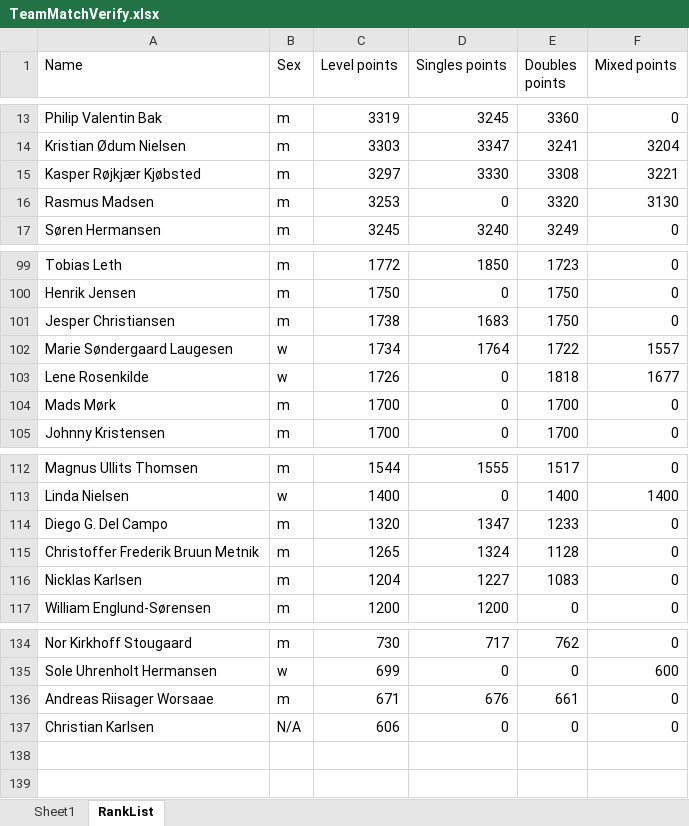
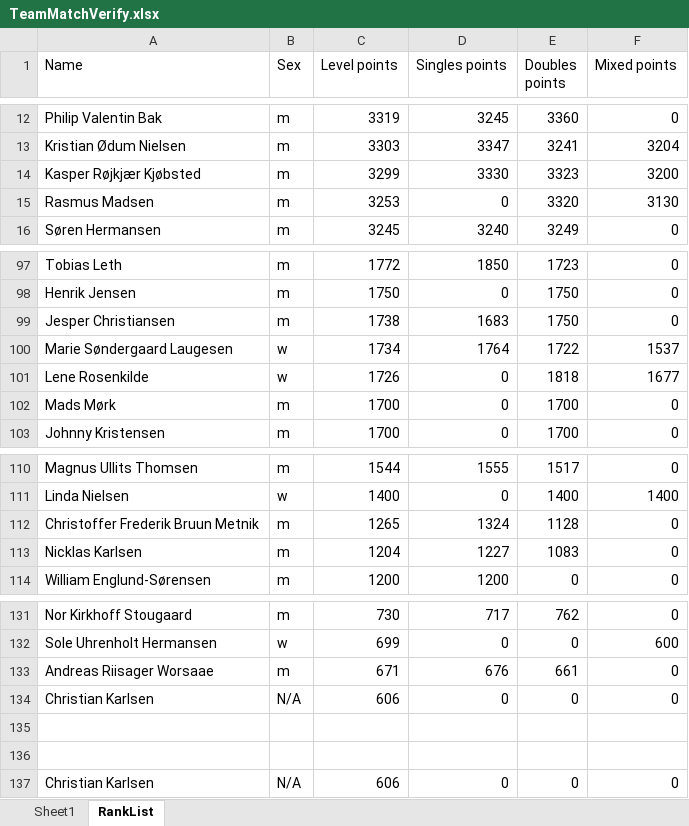
Before and after one commit to AsgerBertel/Badminton_lineup_verification, an Excel workbook: target/classes/TeamMatchVerify.xlsx, sheet RankList, drawn as a sheet; only a part is shown, gaps mark what is left out; values as stored, in another font and other column widths than the file's, no borders; table styles not drawn; removed rows and columns are numbered as before the commit, all else as after; the diff covers the shown part only; the diff names each change by its address in the sheet, - before the commit and + after, or states it on an @@ line.

```diff
--- a/target/classes/TeamMatchVerify.xlsx (sheet RankList)
+++ b/target/classes/TeamMatchVerify.xlsx (sheet RankList)
-C14 (Level points): 3297
+C14 (Level points): 3299
-E14 (Doubles points): 3308
+E14 (Doubles points): 3323
-F14 (Mixed points): 3221
+F14 (Mixed points): 3200
-F100 (Mixed points): 1557
+F100 (Mixed points): 1537
-row 114: Diego G. Del Campo | m | 1320 | 1347 | 1233 | 0
+row 134: Christian Karlsen | N/A | 606 | 0 | 0 | 0
+row 135: (empty)
+row 136: (empty)
```
Also changed, not shown: 8 added rows, 10 removed rows and 20 edited cells elsewhere in this sheet, 8 other files.
